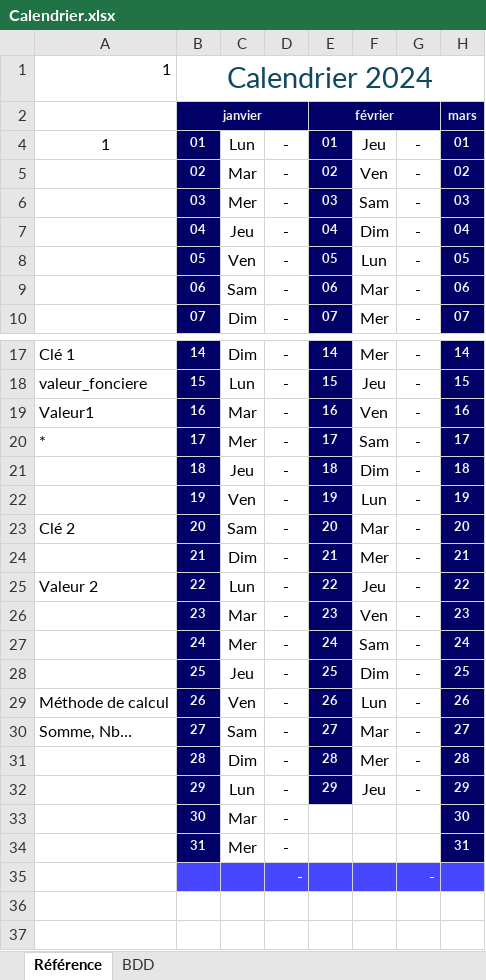
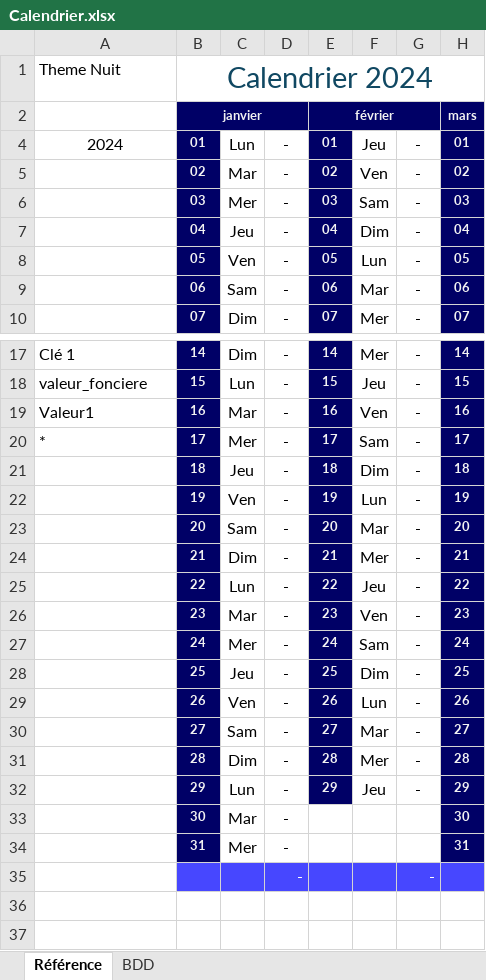
Before and after one commit to Lenglet-jeremy/CalendrierExcel, an Excel workbook: Calendrier.xlsx, sheet Référence, drawn as a sheet; only a part is shown, gaps mark what is left out; values as stored, in another font and other column widths than the file's, no borders; charts and pictures and conditional formats not drawn; the diff names each change by its address in the sheet, - before the commit and + after, or states it on an @@ line.

Commit message:
Add files via upload

```diff
--- a/Calendrier.xlsx (sheet Référence)
+++ b/Calendrier.xlsx (sheet Référence)
-A1: 1
+A1: Theme Nuit
-A4: 1
+A4: 2024
-A23: Clé 2
+A23: (empty)
-A25: Valeur 2
+A25: (empty)
-A29: Méthode de calcul
+A29: (empty)
-A30: Somme, Nb…
+A30: (empty)
```
Also changed, not shown: formulas that keep their value, charts or pictures.
